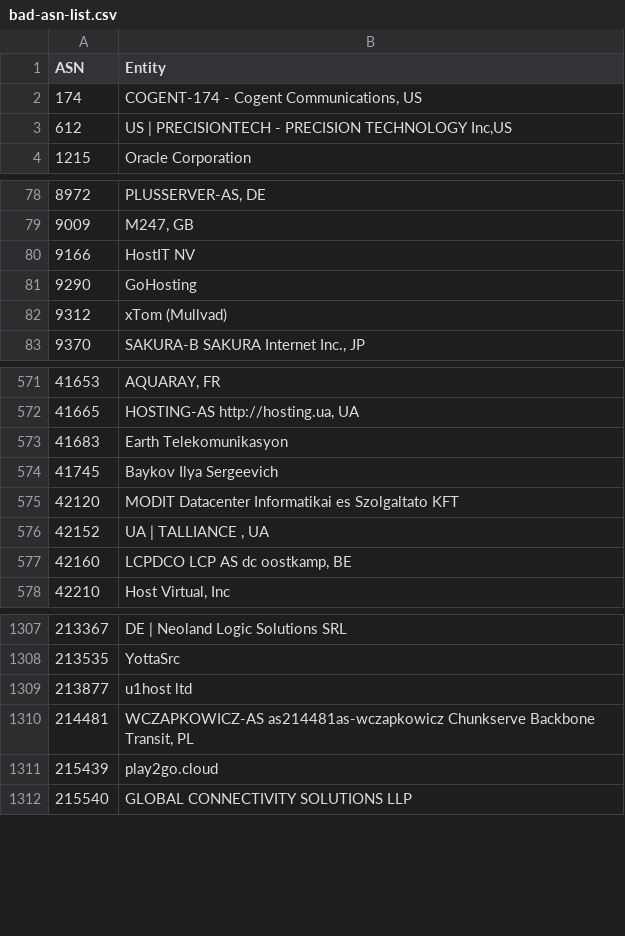
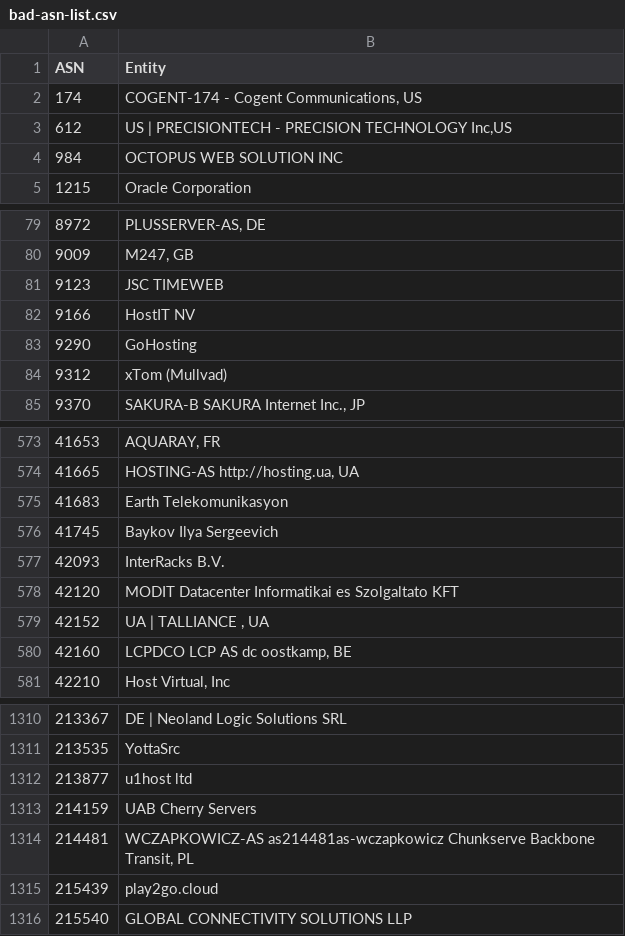
Before and after one commit to Arie/serveme, a CSV file: doc/bad-asn-list.csv, drawn as a sheet; only a part is shown, gaps mark what is left out.

Commit message:
Ban VPNs

```diff
--- a/doc/bad-asn-list.csv
+++ b/doc/bad-asn-list.csv
@@ -3,2 +3,3 @@
 "612","US | PRECISIONTECH - PRECISION TECHNOLOGY Inc,US"
+"984","OCTOPUS WEB SOLUTION INC"
 "1215","Oracle Corporation"
@@ -79,2 +80,3 @@
 "9009","M247, GB"
+"9123","JSC TIMEWEB"
 "9166","HostIT NV"
@@ -574,2 +576,3 @@
 "41745","Baykov Ilya Sergeevich"
+"42093","InterRacks B.V."
 "42120","MODIT Datacenter Informatikai es Szolgaltato KFT"
@@ -1309,2 +1312,3 @@
 "213877","u1host ltd"
+"214159","UAB Cherry Servers"
 "214481","WCZAPKOWICZ-AS as214481as-wczapkowicz Chunkserve Backbone Transit, PL"
```
